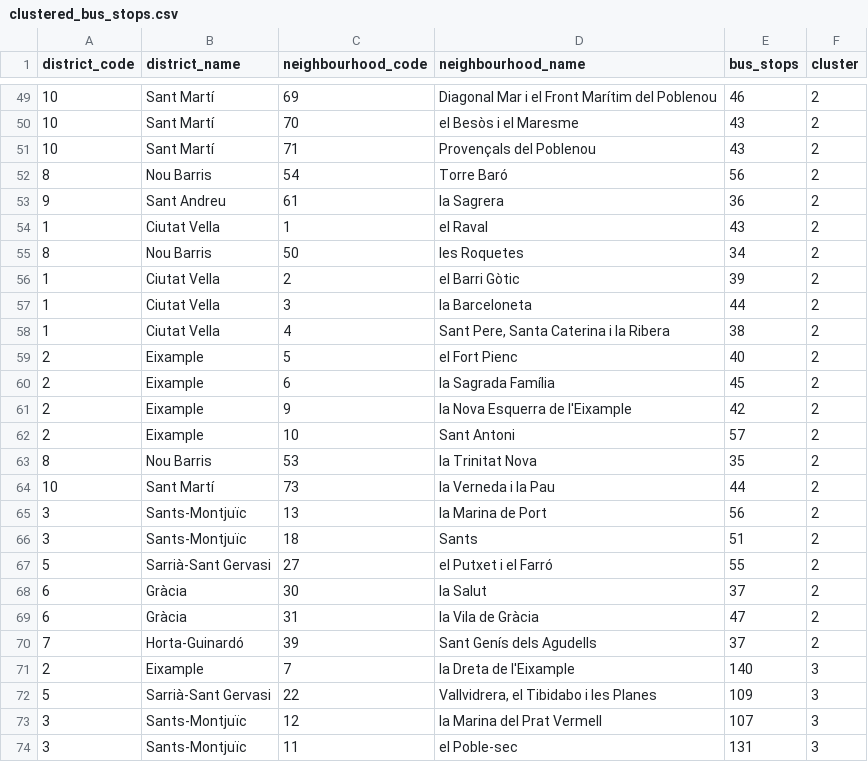
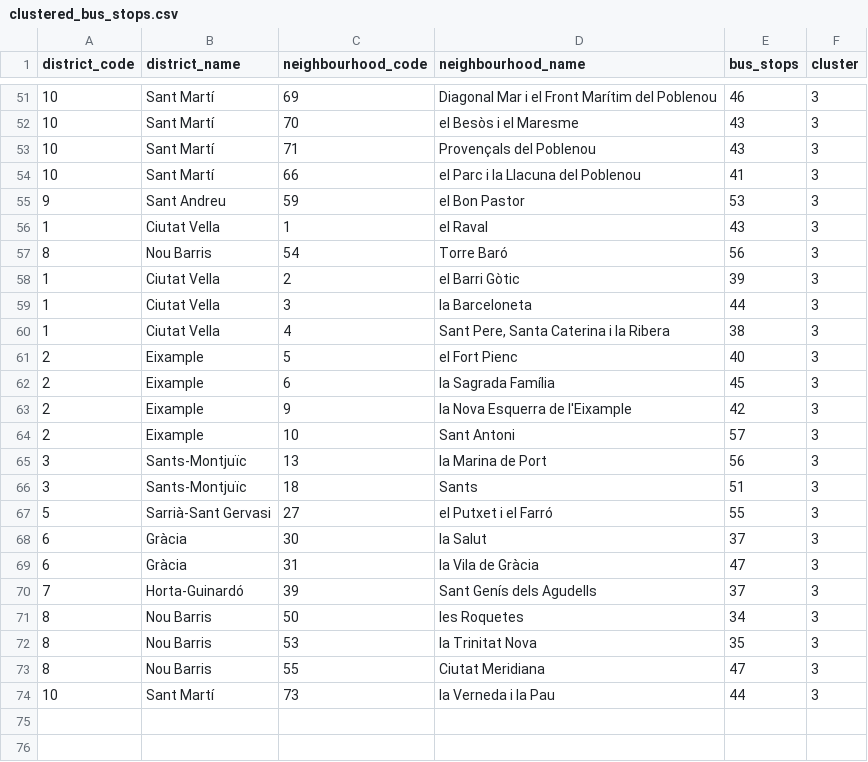
Before and after one commit to pierreachkar1717/IDSS, a CSV file: data/Processed/clustering/clustered_bus_stops.csv, drawn as a sheet; only a part is shown, gaps mark what is left out; the diff covers the shown part only.

```diff
--- a/data/Processed/clustering/clustered_bus_stops.csv
+++ b/data/Processed/clustering/clustered_bus_stops.csv
@@ -49,26 +51,24 @@ district_code,district_name,neighbourhood_code,neighbourhood_name,bus_stops,clus
-10,Sant Martí,69,Diagonal Mar i el Front Marítim del Poblenou,46,2
-10,Sant Martí,70,el Besòs i el Maresme,43,2
-10,Sant Martí,71,Provençals del Poblenou,43,2
-8,Nou Barris,54,Torre Baró,56,2
-9,Sant Andreu,61,la Sagrera,36,2
-1,Ciutat Vella,1,el Raval,43,2
-8,Nou Barris,50,les Roquetes,34,2
-1,Ciutat Vella,2,el Barri Gòtic,39,2
-1,Ciutat Vella,3,la Barceloneta,44,2
-1,Ciutat Vella,4,"Sant Pere, Santa Caterina i la Ribera",38,2
-2,Eixample,5,el Fort Pienc,40,2
-2,Eixample,6,la Sagrada Família,45,2
-2,Eixample,9,la Nova Esquerra de l'Eixample,42,2
-2,Eixample,10,Sant Antoni,57,2
-8,Nou Barris,53,la Trinitat Nova,35,2
-10,Sant Martí,73,la Verneda i la Pau,44,2
-3,Sants-Montjuïc,13,la Marina de Port,56,2
-3,Sants-Montjuïc,18,Sants,51,2
-5,Sarrià-Sant Gervasi,27,el Putxet i el Farró,55,2
-6,Gràcia,30,la Salut,37,2
-6,Gràcia,31,la Vila de Gràcia,47,2
-7,Horta-Guinardó,39,Sant Genís dels Agudells,37,2
-2,Eixample,7,la Dreta de l'Eixample,140,3
-5,Sarrià-Sant Gervasi,22,"Vallvidrera, el Tibidabo i les Planes",109,3
-3,Sants-Montjuïc,12,la Marina del Prat Vermell,107,3
-3,Sants-Montjuïc,11,el Poble-sec,131,3
+10,Sant Martí,69,Diagonal Mar i el Front Marítim del Poblenou,46,3
+10,Sant Martí,70,el Besòs i el Maresme,43,3
+10,Sant Martí,71,Provençals del Poblenou,43,3
+10,Sant Martí,66,el Parc i la Llacuna del Poblenou,41,3
+9,Sant Andreu,59,el Bon Pastor,53,3
+1,Ciutat Vella,1,el Raval,43,3
+8,Nou Barris,54,Torre Baró,56,3
+1,Ciutat Vella,2,el Barri Gòtic,39,3
+1,Ciutat Vella,3,la Barceloneta,44,3
+1,Ciutat Vella,4,"Sant Pere, Santa Caterina i la Ribera",38,3
+2,Eixample,5,el Fort Pienc,40,3
+2,Eixample,6,la Sagrada Família,45,3
+2,Eixample,9,la Nova Esquerra de l'Eixample,42,3
+2,Eixample,10,Sant Antoni,57,3
+3,Sants-Montjuïc,13,la Marina de Port,56,3
+3,Sants-Montjuïc,18,Sants,51,3
+5,Sarrià-Sant Gervasi,27,el Putxet i el Farró,55,3
+6,Gràcia,30,la Salut,37,3
+6,Gràcia,31,la Vila de Gràcia,47,3
+7,Horta-Guinardó,39,Sant Genís dels Agudells,37,3
+8,Nou Barris,50,les Roquetes,34,3
+8,Nou Barris,53,la Trinitat Nova,35,3
+8,Nou Barris,55,Ciutat Meridiana,47,3
+10,Sant Martí,73,la Verneda i la Pau,44,3
```
Also changed, not shown: 5 added rows, 3 removed rows and 27 moved rows elsewhere in this file, data/Processed/clustering/clustered_between_18_64.csv, 46 other files.
